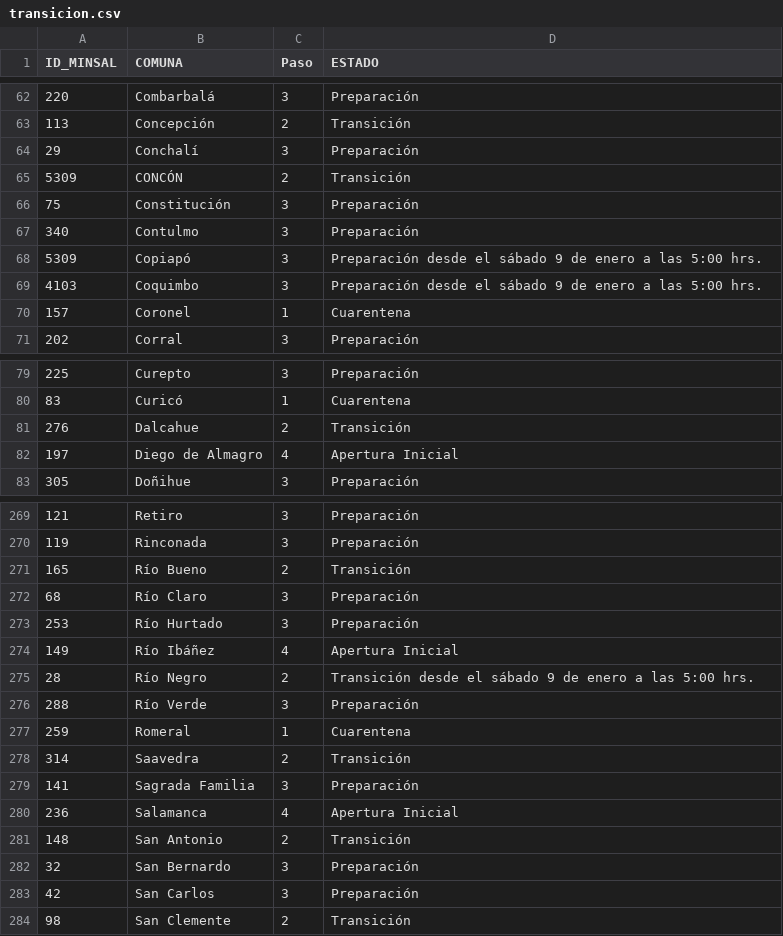
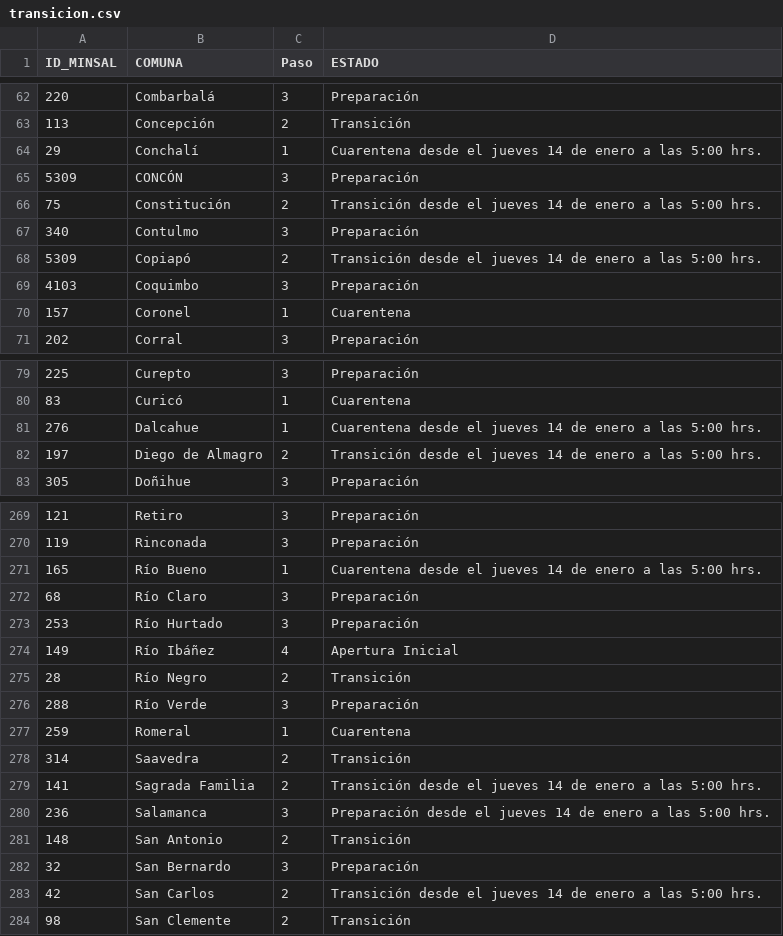
Before and after one commit to hcmfront/public_data, a CSV file: transicion.csv, drawn as a sheet; only a part is shown, gaps mark what is left out; the diff covers the shown part only.

```diff
--- a/transicion.csv
+++ b/transicion.csv
@@ -63,8 +63,8 @@
 113;Concepción;2;Transición
-29;Conchalí;3;Preparación
-5309;CONCÓN;2;Transición
-75;Constitución;3;Preparación
+29;Conchalí;1;Cuarentena desde el jueves 14 de enero a las 5:00 hrs.
+5309;CONCÓN;3;Preparación
+75;Constitución;2;Transición desde el jueves 14 de enero a las 5:00 hrs.
 340;Contulmo;3;Preparación
-5309;Copiapó;3;Preparación desde el sábado 9 de enero a las 5:00 hrs.
-4103;Coquimbo;3;Preparación desde el sábado 9 de enero a las 5:00 hrs.
+5309;Copiapó;2;Transición desde el jueves 14 de enero a las 5:00 hrs.
+4103;Coquimbo;3;Preparación
 157;Coronel;1;Cuarentena
@@ -80,4 +80,4 @@
 83;Curicó;1;Cuarentena
-276;Dalcahue;2;Transición
-197;Diego de Almagro;4;Apertura Inicial
+276;Dalcahue;1;Cuarentena desde el jueves 14 de enero a las 5:00 hrs.
+197;Diego de Almagro;2;Transición desde el jueves 14 de enero a las 5:00 hrs.
 305;Doñihue;3;Preparación
@@ -270,3 +270,3 @@
 119;Rinconada;3;Preparación
-165;Río Bueno;2;Transición
+165;Río Bueno;1;Cuarentena desde el jueves 14 de enero a las 5:00 hrs.
 68;Río Claro;3;Preparación
@@ -274,3 +274,3 @@
 149;Río Ibáñez;4;Apertura Inicial
-28;Río Negro;2;Transición desde el sábado 9 de enero a las 5:00 hrs.
+28;Río Negro;2;Transición
 288;Río Verde;3;Preparación
@@ -278,7 +278,7 @@
 314;Saavedra;2;Transición
-141;Sagrada Familia;3;Preparación
-236;Salamanca;4;Apertura Inicial
+141;Sagrada Familia;2;Transición desde el jueves 14 de enero a las 5:00 hrs.
+236;Salamanca;3;Preparación desde el jueves 14 de enero a las 5:00 hrs.
 148;San Antonio;2;Transición
 32;San Bernardo;3;Preparación
-42;San Carlos;3;Preparación
+42;San Carlos;2;Transición desde el jueves 14 de enero a las 5:00 hrs.
 98;San Clemente;2;Transición
```
Also changed, not shown: 136 edited cells elsewhere in this file.
